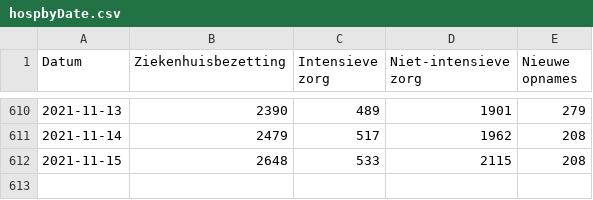
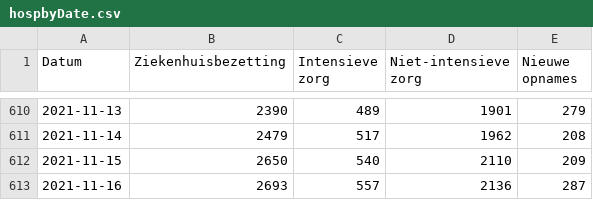
Before and after one commit to andystevensss/corona-data, a CSV file: hosp/hospbyDate.csv, drawn as a sheet; only a part is shown, gaps mark what is left out.

Commit message:
automatic update

```diff
--- a/hosp/hospbyDate.csv
+++ b/hosp/hospbyDate.csv
@@ -611,2 +611,3 @@ Datum,Ziekenhuisbezetting,Intensieve zorg,Niet-intensieve zorg,Nieuwe opnames
 2021-11-14,2479,517,1962,208
-2021-11-15,2648,533,2115,208
+2021-11-15,2650,540,2110,209
+2021-11-16,2693,557,2136,287
```
